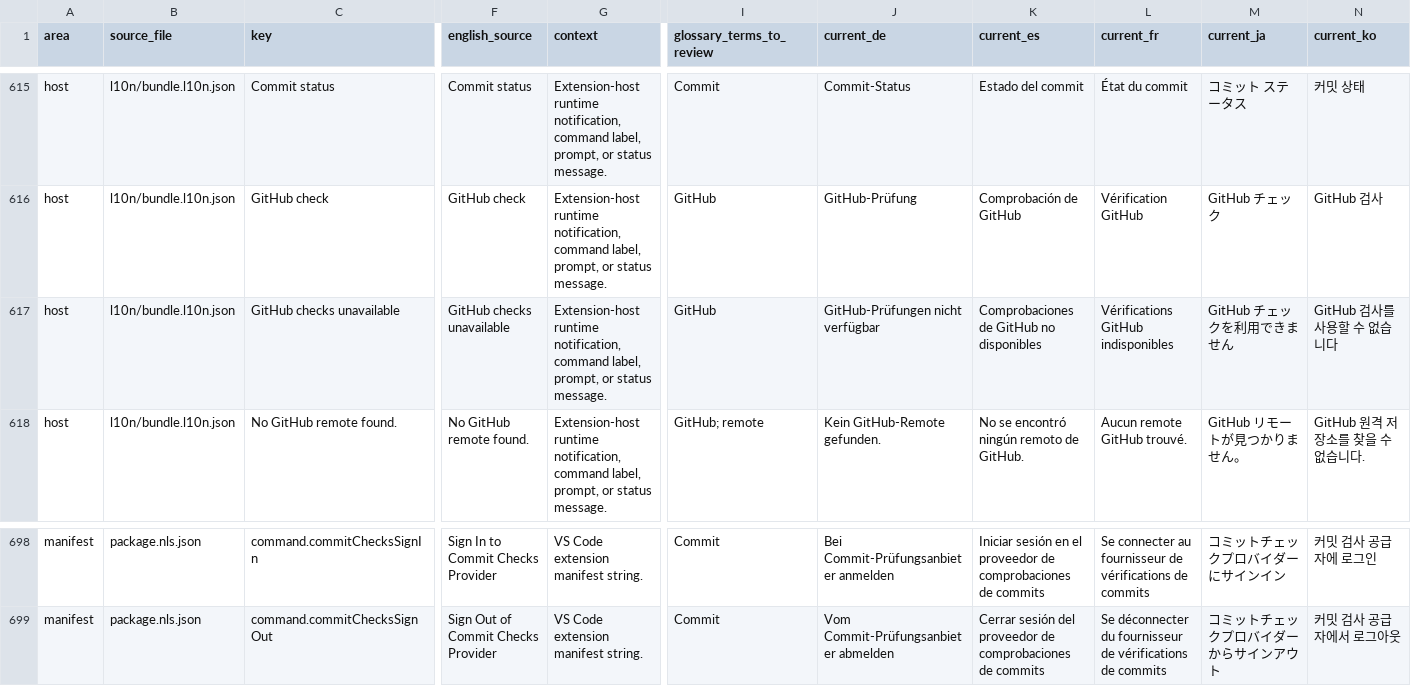
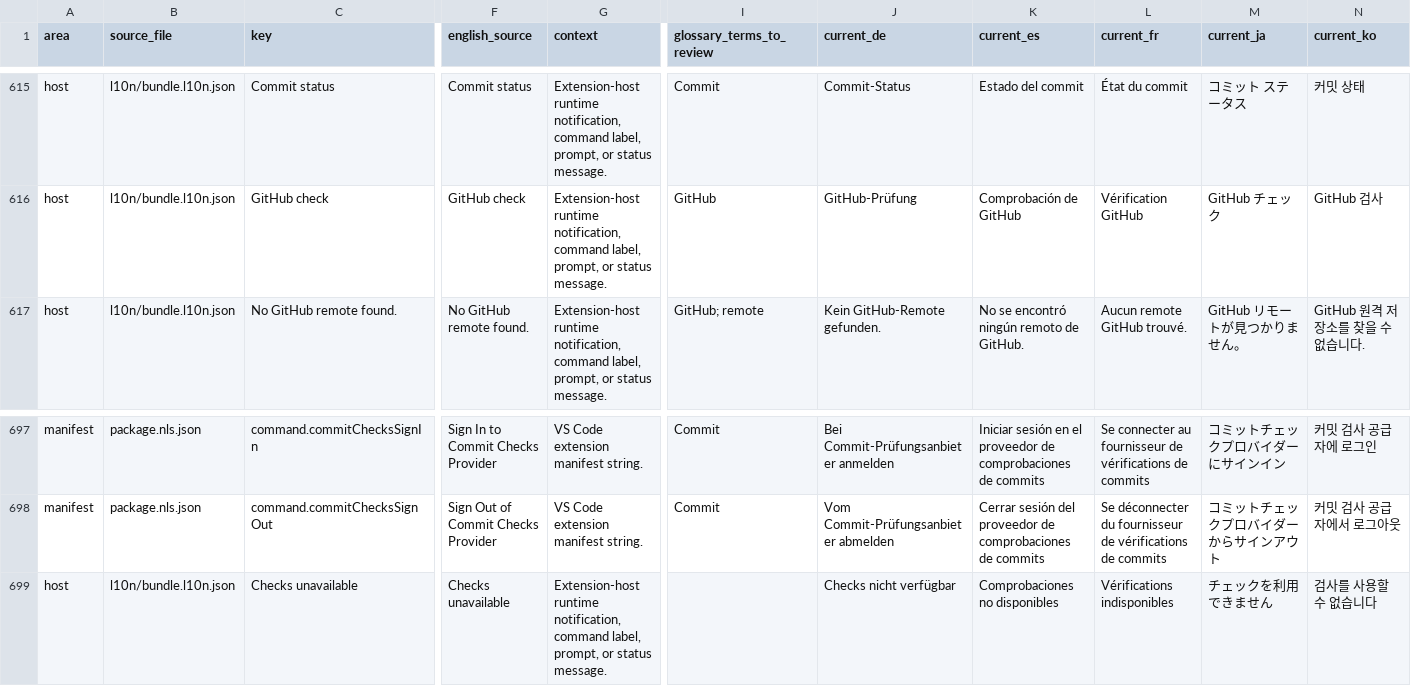
Before and after one commit to MaheshKok/IntelliGit, a CSV file: docs/localization/localization_translation_review.csv, drawn as a sheet; only a part is shown, gaps mark what is left out; removed rows and columns are numbered as before the commit, all else as after; rows hold the shown columns only; the diff names each change by its address in the sheet, - before the commit and + after, or states it on an @@ line.

Commit message:
feat(commit-checks): add GitLab provider with token-based auth
- Add GitLabProvider that matches gitlab.com and self-hosted hosts via
  HostMap, parses SCP and HTTPS remote URLs (including subgroup paths),
  fetches /api/v4/projects/<encoded>/repository/commits/<sha>/statuses,
  and maps all 11 GitLab pipeline states to the shared CommitCheckState.
- Token is passed exclusively as PRIVATE-TOKEN header; never appears in
  error messages, snapshot fields, or logs. Three explicit token-leakage
  tests (4xx, 5xx, network error) assert both error and summary fields.
- Wire GitLabProvider into CommitChecksCoordinator alongside GitHubProvider
  in CommitGraphViewProvider and UndockedViewProvider via CredentialStore.
- Thread CredentialStore (constructed from context.secrets) through
  repositoryMode activation to both view providers.
- Fix duplicate worktreeAction switch case in UndockedViewProvider (dead
  code, was generating duplicate-case lint warnings).
- Make unavailableSnapshot summary provider-agnostic: rename l10n key from
  'GitHub checks unavailable' to 'Checks unavailable' and update all 11
  locale bundles, the CSV catalog, and the webview smoke test fixture.
- Update coordinator error message 'No GitHub remote found' to 'No
  supported remote found' and fix the coordinator test assertion.
- Update mock constructors in extension.integration.test.ts and call sites
  in view-providers.integration.test.ts for the new credentialStore param.
- 74 unit tests covering URL parsing, match logic, request construction,
  state mapping, aggregate state, snapshot shape, and error paths.

```diff
--- a/docs/localization/localization_translation_review.csv
+++ b/docs/localization/localization_translation_review.csv
-row 617: host | l10n/bundle.l10n.json | GitHub checks unavailable | GitHub checks unavailable | Extension-host runtime notification, command label, prompt, or status message. | GitHub | GitHub-Prüfungen nicht verfügbar | Comprobaciones de GitHub no disponibles | Vérifications GitHub indisponibles | GitHub チェックを利用できません | GitHub 검사를 사용할 수 없습니다
+row 699: host | l10n/bundle.l10n.json | Checks unavailable | Checks unavailable | Extension-host runtime notification, command label, prompt, or status message. |  | Checks nicht verfügbar | Comprobaciones no disponibles | Vérifications indisponibles | チェックを利用できません | 검사를 사용할 수 없습니다
```
Also changed, not shown: 24 other files.
